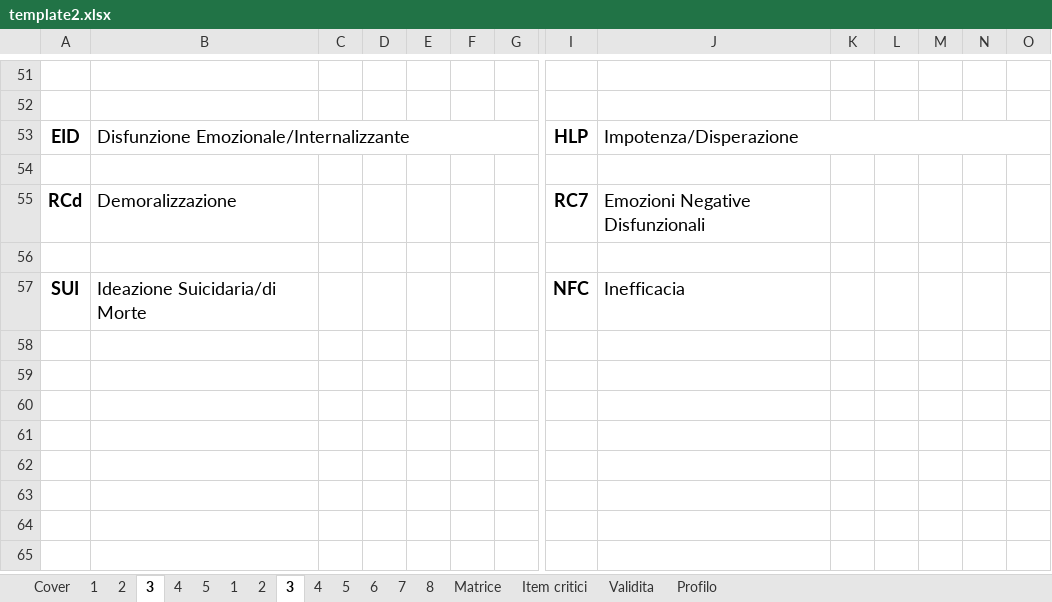
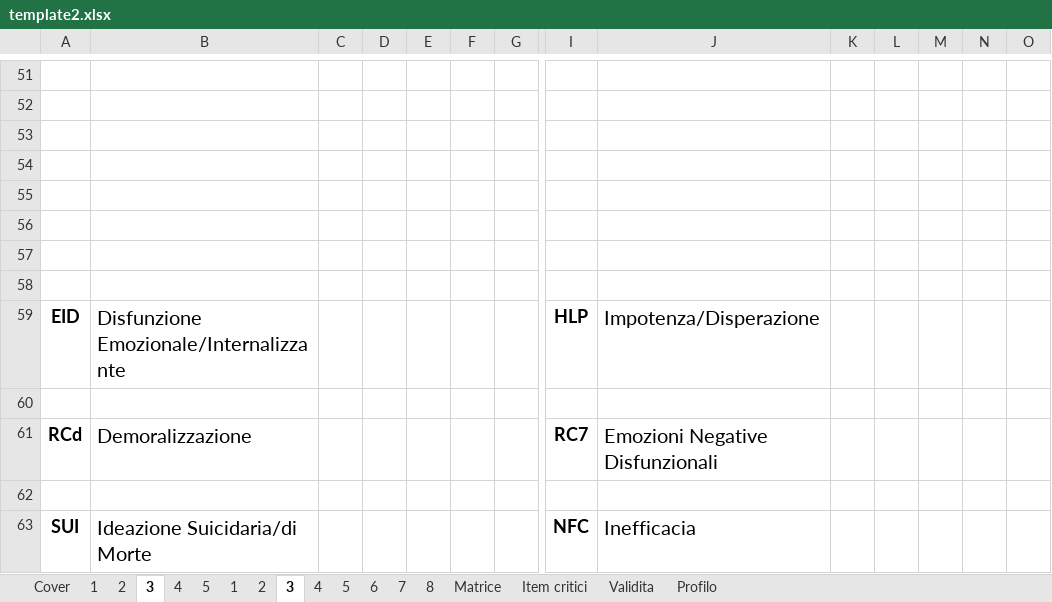
Before and after one commit to fumanti/mmpi2, an Excel workbook: public/template2.xlsx, sheet 3, drawn as a sheet; only a part is shown, gaps mark what is left out; values as stored, in another font and other column widths than the file's, no borders; charts and pictures not drawn; removed rows and columns are numbered as before the commit, all else as after; rows hold the shown columns only; the diff names each change by its address in the sheet, - before the commit and + after, or states it on an @@ line.

```diff
--- a/public/template2.xlsx (sheet 3)
+++ b/public/template2.xlsx (sheet 3)
+row 53: (empty)
+row 54: (empty)
+row 55: (empty)
+row 56: (empty)
+row 57: (empty)
+row 58: (empty)
@@ B59 text size: larger @@
-B53:G53 merged
@@ J59 text size: larger @@
-J53:O53 merged
@@ B61 text size: larger @@
@@ J61 text size: larger @@
@@ B63 text size: larger @@
@@ J63 text size: larger @@
```
Also changed, not shown: sheet 4, sheet 7, sheet 5, sheet 6, sheet 2, charts or pictures, 1 other file.
